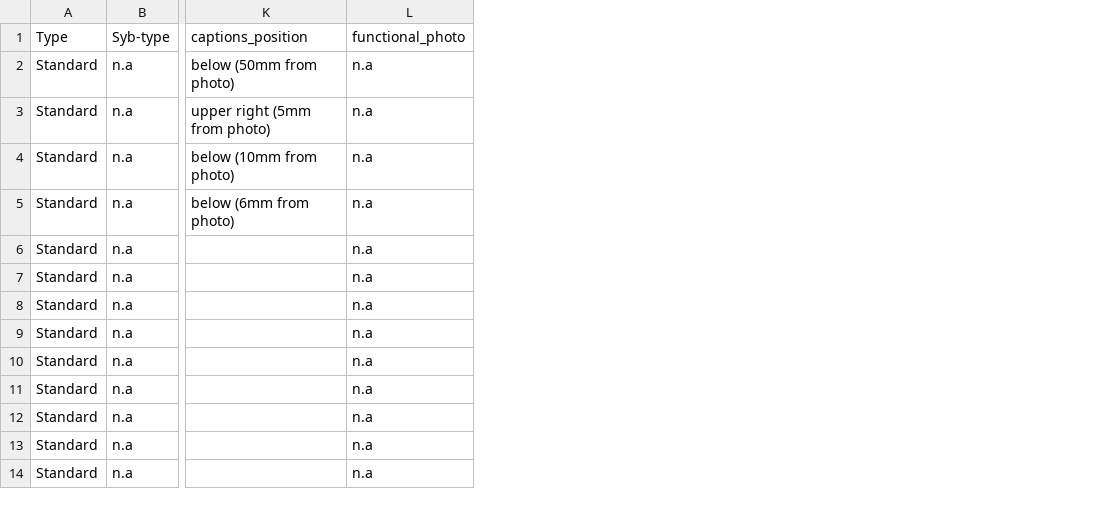
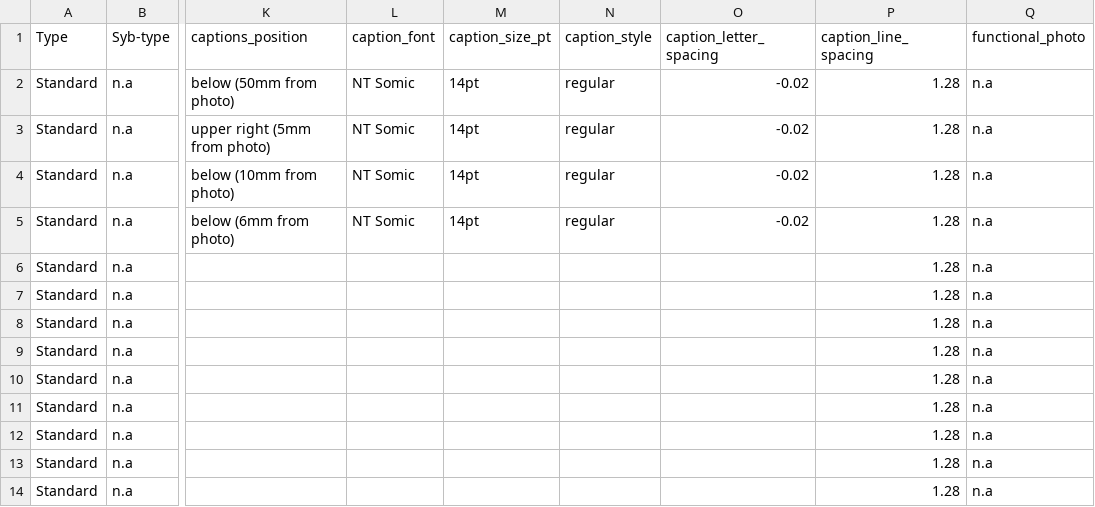
Before and after one commit to aevia-design/aevia-test, a CSV file: assets/Template_Scribble/Scribble_sizing_full.csv, drawn as a sheet; only a part is shown, gaps mark what is left out; the diff names each change by its address in the sheet, - before the commit and + after, or states it on an @@ line.

```diff
--- a/assets/Template_Scribble/Scribble_sizing_full.csv
+++ b/assets/Template_Scribble/Scribble_sizing_full.csv
+column L (caption_font), rows 2-5: all NT Somic
+column M (caption_size_pt), rows 2-5: all 14pt
+column N (caption_style), rows 2-5: all regular
+column O (caption_letter_spacing), rows 2-5: all -0.02
+column P (caption_line_spacing), rows 2-14: all 1.28
```
Also changed, not shown: 5 other files.
